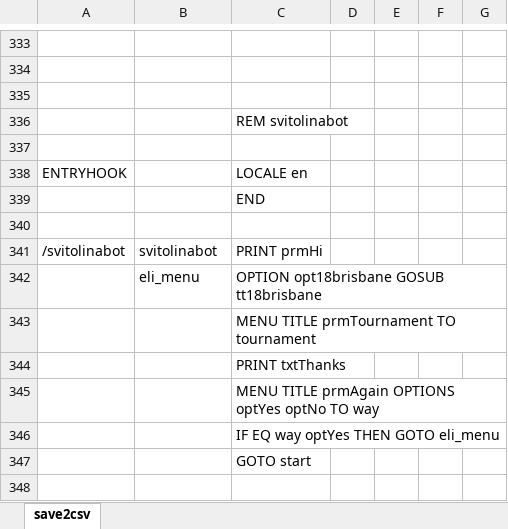
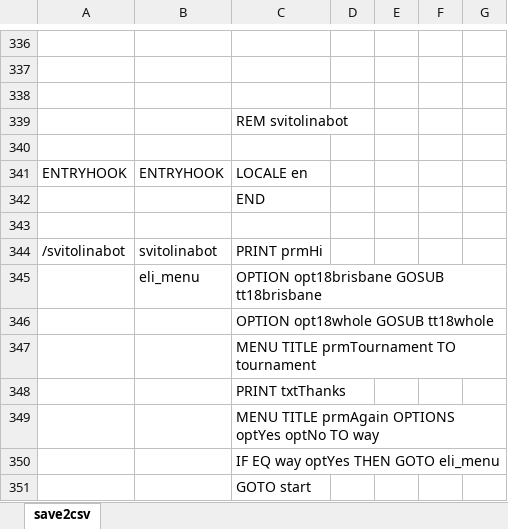
Before and after one commit to gllona/botbasic, an Excel workbook: _bots/gorkathebot/gorkathebot.xlsx, sheet save2csv, drawn as a sheet; only a part is shown, gaps mark what is left out; the shorter side is filled out with more unchanged rows; values as stored, in another font and other column widths than the file's, no borders; addresses are those after the commit; the diff covers the shown part only; the diff names each change by its address in the sheet, - before the commit and + after, or states it on an @@ line.

```diff
--- a/_bots/gorkathebot/gorkathebot.xlsx (sheet save2csv)
+++ b/_bots/gorkathebot/gorkathebot.xlsx (sheet save2csv)
-B341: (empty)
+B341: ENTRYHOOK
+row 346:  |  | OPTION opt18whole GOSUB tt18whole
```
Also changed, not shown: 12 added rows, 1 removed row and 3 edited cells elsewhere in this sheet, _doc/BB.xlsx, 4 other files.
